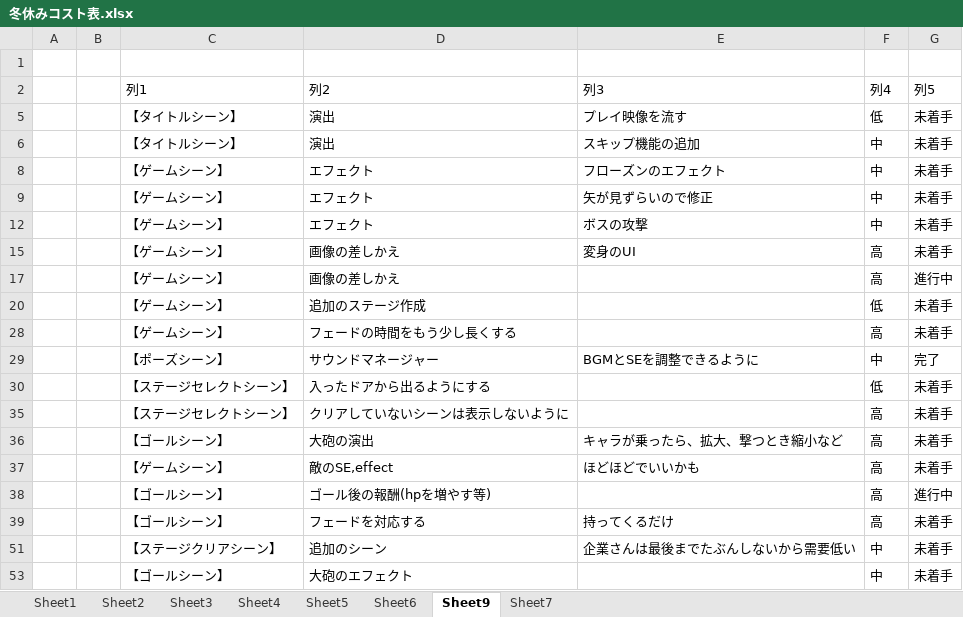
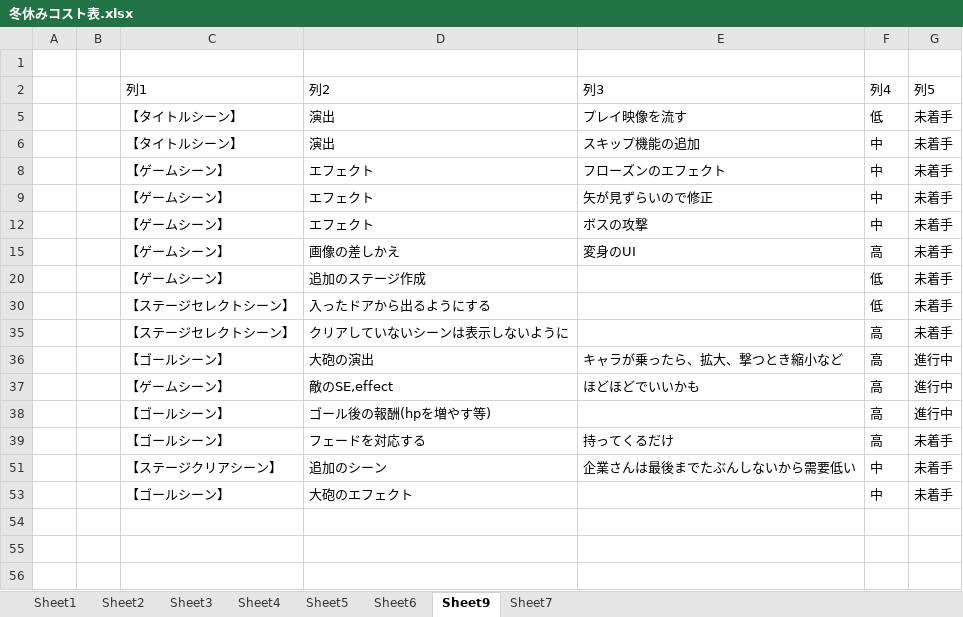
Before and after one commit to hir4rin/2025_winter, an Excel workbook: 冬休みコスト表.xlsx, sheet Sheet9, drawn as a sheet; values as stored, in another font and other column widths than the file's, no borders; table styles not drawn; the diff names each change by its address in the sheet, - before the commit and + after, or states it on an @@ line.

```diff
--- a/冬休みコスト表.xlsx (sheet Sheet9)
+++ b/冬休みコスト表.xlsx (sheet Sheet9)
-row 17:  |  | 【ゲームシーン】 | 画像の差しかえ |  | 高 | 進行中
-row 28:  |  | 【ゲームシーン】 | フェードの時間をもう少し長くする |  | 高 | 未着手
@@ row 29 hidden:  |  | 【ポーズシーン】 | サウンドマネージャー | BGMとSEを調整できるように | 中 | 完了 @@
-G36:G37 (列5): 未着手
+G36:G37 (列5): 進行中
```
Also changed, not shown: sheet Sheet7, hidden cells, 23 other files.
